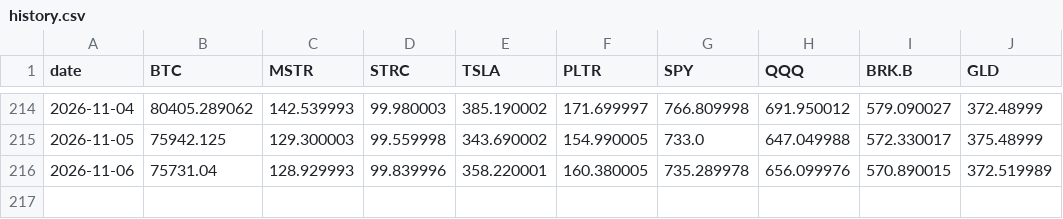
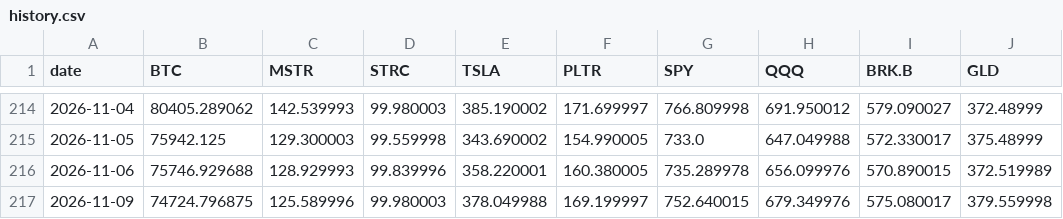
Before and after one commit to Schadhaxx/paperstreetbtc, a CSV file: history.csv, drawn as a sheet; only a part is shown, gaps mark what is left out.

```diff
--- a/history.csv
+++ b/history.csv
@@ -215,2 +215,3 @@ date,BTC,MSTR,STRC,TSLA,PLTR,SPY,QQQ,BRK.B,GLD
 2026-11-05,75942.125,129.300003,99.559998,343.690002,154.990005,733.0,647.049988,572.330017,375.48999
-2026-11-06,75731.04,128.929993,99.839996,358.220001,160.380005,735.289978,656.099976,570.890015,372.519989
+2026-11-06,75746.929688,128.929993,99.839996,358.220001,160.380005,735.289978,656.099976,570.890015,372.519989
+2026-11-09,74724.796875,125.589996,99.980003,378.049988,169.199997,752.640015,679.349976,575.080017,379.559998
```
Also changed, not shown: 5 other files.
